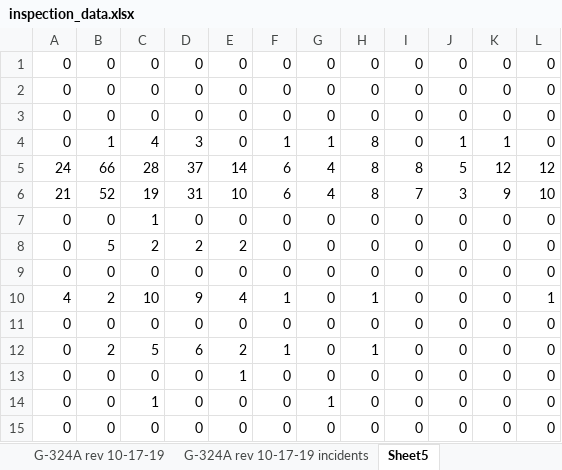
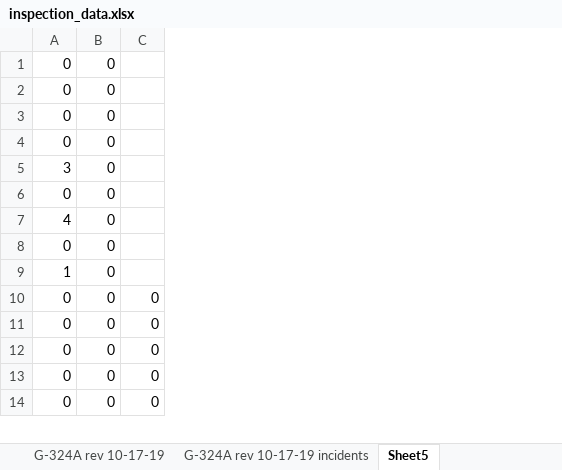
Before and after one commit to n8craig/inspections, an Excel workbook: data/inspection_data.xlsx, sheet Sheet5, drawn as a sheet; only a part is shown; values as stored, in another font and other column widths than the file's, no borders; removed rows and columns are numbered as before the commit, all else as after; the diff covers the shown part only; the diff names each change by its address in the sheet, - before the commit and + after, or states it on an @@ line.

Commit message:
Created a list of inspections, cleaned this list, and modifying the main data table to start recording information from sheets.

```diff
--- a/data/inspection_data.xlsx (sheet Sheet5)
+++ b/data/inspection_data.xlsx (sheet Sheet5)
-column B, rows 1-4: 0 | 0 | 0 | 1; rows 7-9: 0 | 5 | 0; rows 11-15: 0 | 2 | 0 | 0 | 0
-column C, rows 1-4: 0 | 0 | 0 | 4; rows 7-9: 1 | 2 | 0; rows 11-15: 0 | 5 | 0 | 1 | 0
-column D, rows 1-4: 0 | 0 | 0 | 3; rows 7-9: 0 | 2 | 0; rows 11-15: 0 | 6 | 0 | 0 | 0
-column E, rows 1-4: all 0; rows 7-9: 0 | 2 | 0; rows 11-15: 0 | 2 | 1 | 0 | 0
-column F, rows 1-4: 0 | 0 | 0 | 1; rows 7-9: all 0; rows 11-15: 0 | 1 | 0 | 0 | 0
-column G, rows 1-4: 0 | 0 | 0 | 1; rows 7-9: all 0; rows 11-15: 0 | 0 | 0 | 1 | 0
-column H, rows 1-4: 0 | 0 | 0 | 8; rows 7-9: all 0; rows 11-15: 0 | 1 | 0 | 0 | 0
-column I, rows 1-4: all 0; rows 7-9: all 0; rows 11-15: all 0
-column J, rows 1-4: 0 | 0 | 0 | 1; rows 7-9: all 0; rows 11-15: all 0
-column K, rows 1-4: 0 | 0 | 0 | 1; rows 7-9: all 0; rows 11-15: all 0
+column C, rows 10-14: all 0
-row 5: 24 | 66 | 28 | 37 | 14 | 6 | 4 | 8 | 8 | 5 | 12 | 12
-row 6: 21 | 52 | 19 | 31 | 10 | 6 | 4 | 8 | 7 | 3 | 9 | 10
+row 5: 3 | 0
+row 7: 4 | 0
-A9: 0
+A9: 1
-row 10: 4 | 2 | 10 | 9 | 4 | 1 | 0 | 1 | 0 | 0 | 0 | 1
```
Also changed, not shown: 27 removed rows and 1 edited cell elsewhere in this sheet, sheet G-324A rev 10-17-19 incidents, sheet G-324A rev 10-17-19, other sheet tabs, 4 other files.
